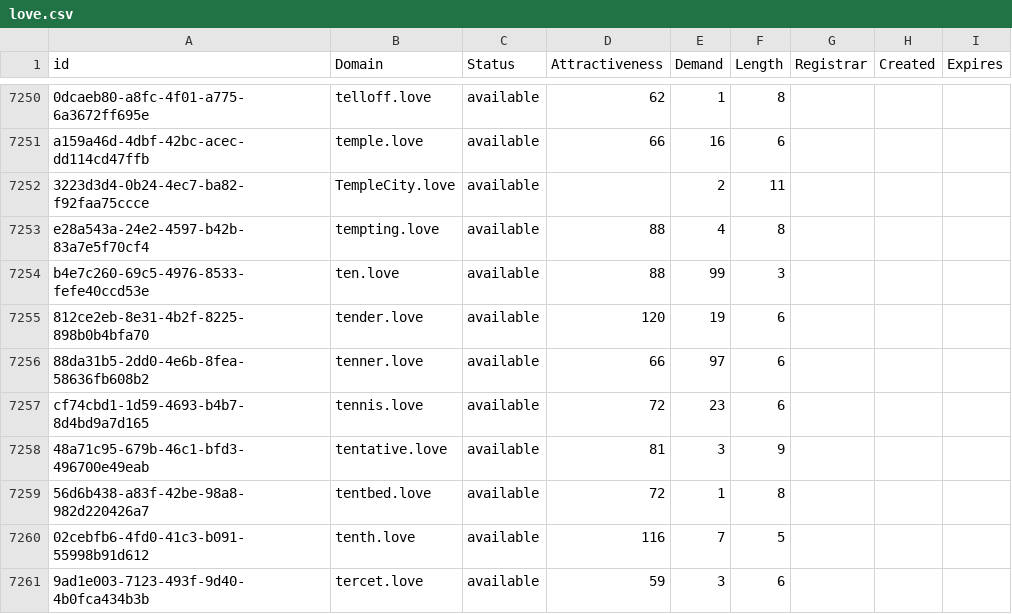
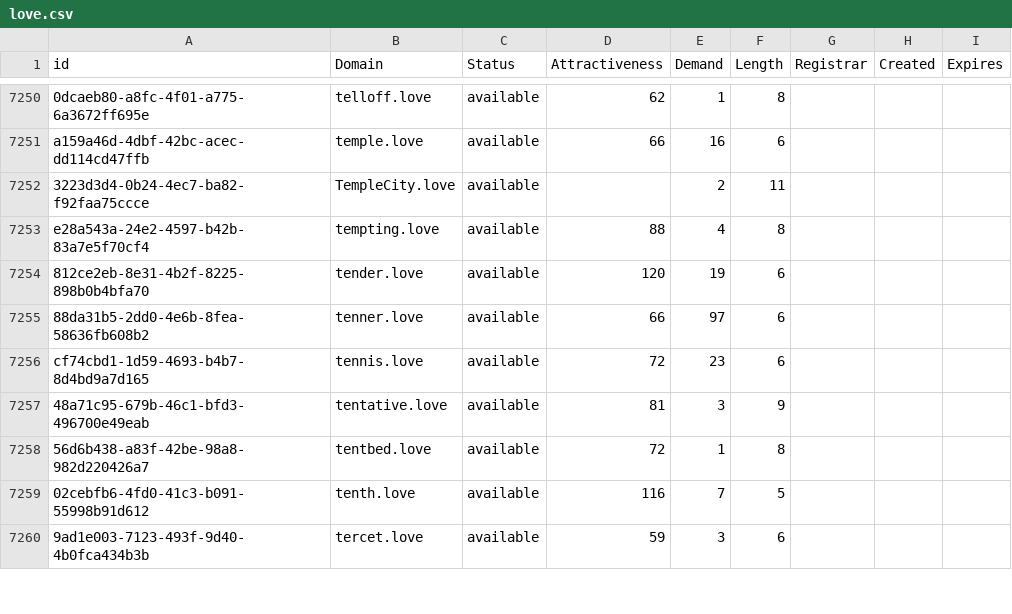
Before and after one commit to UniqueDomains/love-oneword-domains, a CSV file: love.csv, drawn as a sheet; only a part is shown, gaps mark what is left out.

Commit message:
Domains update

```diff
--- a/love.csv
+++ b/love.csv
@@ -7253,3 +7253,2 @@ a159a46d-4dbf-42bc-acec-dd114cd47ffb,temple.love,available,66,16,6,,,
 e28a543a-24e2-4597-b42b-83a7e5f70cf4,tempting.love,available,88,4,8,,,
-b4e7c260-69c5-4976-8533-fefe40ccd53e,ten.love,available,88,99,3,,,
 812ce2eb-8e31-4b2f-8225-898b0b4bfa70,tender.love,available,120,19,6,,,
```
Also changed, not shown: 2 other files.
